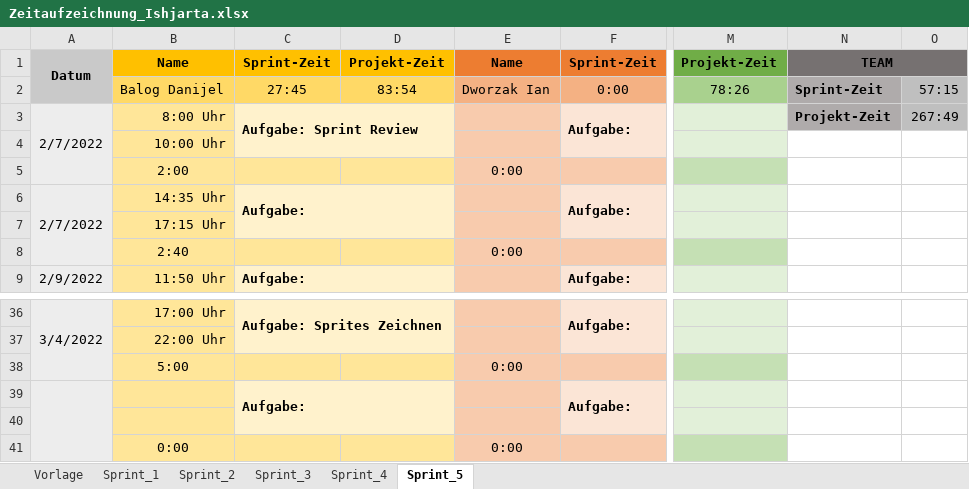
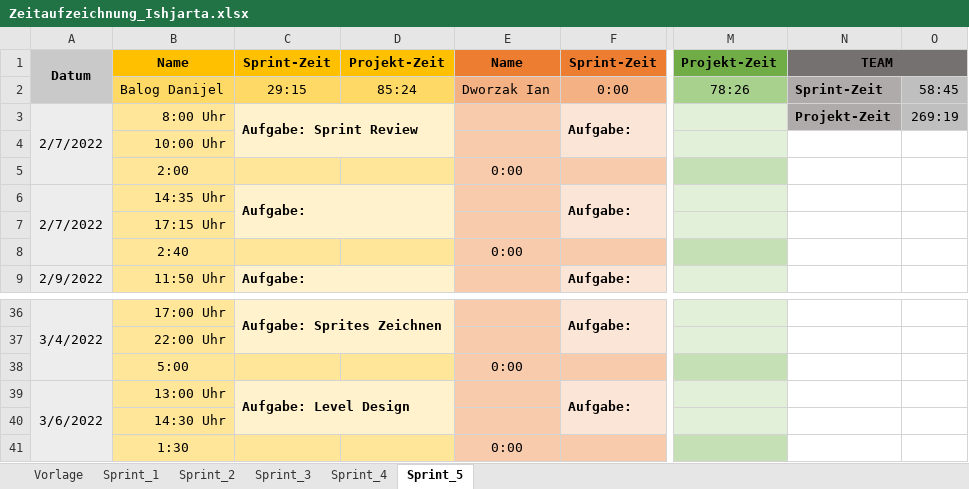
Before and after one commit to FragonGamer/ishjarta, an Excel workbook: Zeitaufzeichnung_Ishjarta.xlsx, sheet Sprint_5, drawn as a sheet; only a part is shown, gaps mark what is left out; values as stored, in another font and other column widths than the file's, no borders; the diff names each change by its address in the sheet, - before the commit and + after, or states it on an @@ line.

```diff
--- a/Zeitaufzeichnung_Ishjarta.xlsx (sheet Sprint_5)
+++ b/Zeitaufzeichnung_Ishjarta.xlsx (sheet Sprint_5)
-C2: 27:45
+C2: 29:15
-D2: 83:54
+D2: 85:24
-O2: 57:15
+O2: 58:45
-O3: 267:49
+O3: 269:19
-A39: (empty)
+A39: 3/6/2022
-B39: (empty)
+B39: 13:00 Uhr
-C39: Aufgabe:
+C39: Aufgabe: Level Design
-B40: (empty)
+B40: 14:30 Uhr
-B41: 0:00
+B41: 1:30
```
Also changed, not shown: 42 other files.
